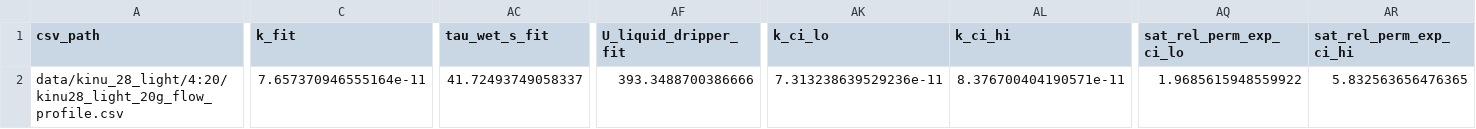
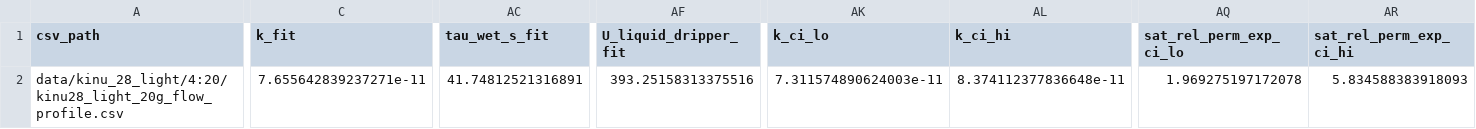
Before and after one commit to latteine1217/pourover-physics, a CSV file: data/kinu_28_light/4:20/kinu28_light_20g_flow_fit_summary.csv, drawn as a sheet; only a part is shown, gaps mark what is left out; the diff covers the shown part only; the diff names each change by its address in the sheet, - before the commit and + after, or states it on an @@ line.

```diff
--- a/data/kinu_28_light/4:20/kinu28_light_20g_flow_fit_summary.csv
+++ b/data/kinu_28_light/4:20/kinu28_light_20g_flow_fit_summary.csv
-C2 (k_fit): 7.657370946555164e-11
+C2 (k_fit): 7.655642839237271e-11
-AC2 (tau_wet_s_fit): 41.72493749058337
+AC2 (tau_wet_s_fit): 41.74812521316891
-AF2 (U_liquid_dripper_fit): 393.3488700386666
+AF2 (U_liquid_dripper_fit): 393.25158313375516
-AK2 (k_ci_lo): 7.313238639529236e-11
+AK2 (k_ci_lo): 7.311574890624003e-11
-AL2 (k_ci_hi): 8.376700404190571e-11
+AL2 (k_ci_hi): 8.374112377836648e-11
-AQ2 (sat_rel_perm_exp_ci_lo): 1.9685615948559922
+AQ2 (sat_rel_perm_exp_ci_lo): 1.969275197172078
-AR2 (sat_rel_perm_exp_ci_hi): 5.832563656476365
+AR2 (sat_rel_perm_exp_ci_hi): 5.834588383918093
```
Also changed, not shown: 47 edited cells elsewhere in this file, data/benchmark_suite_summary.csv, data/kinu29_fit_identifiability_slices.csv, 19 other files.
